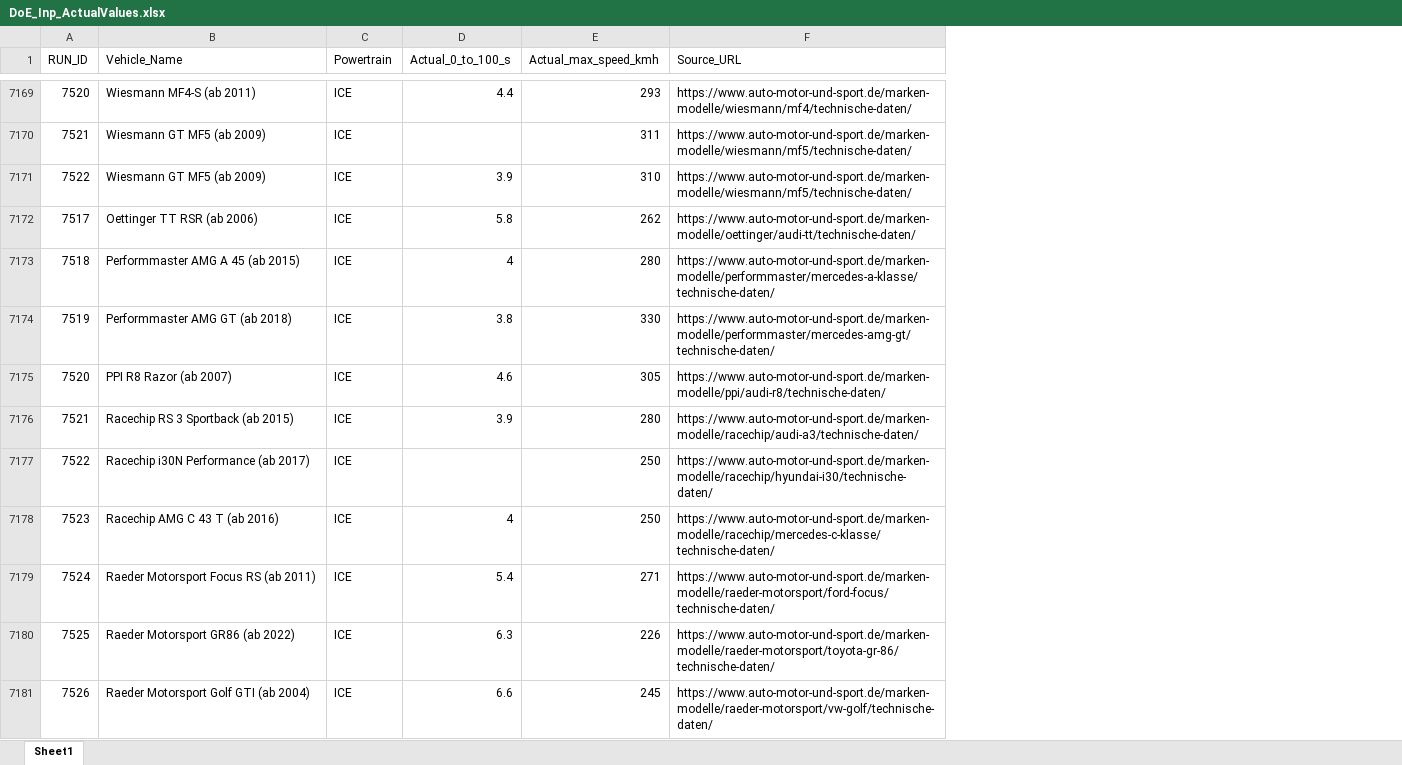
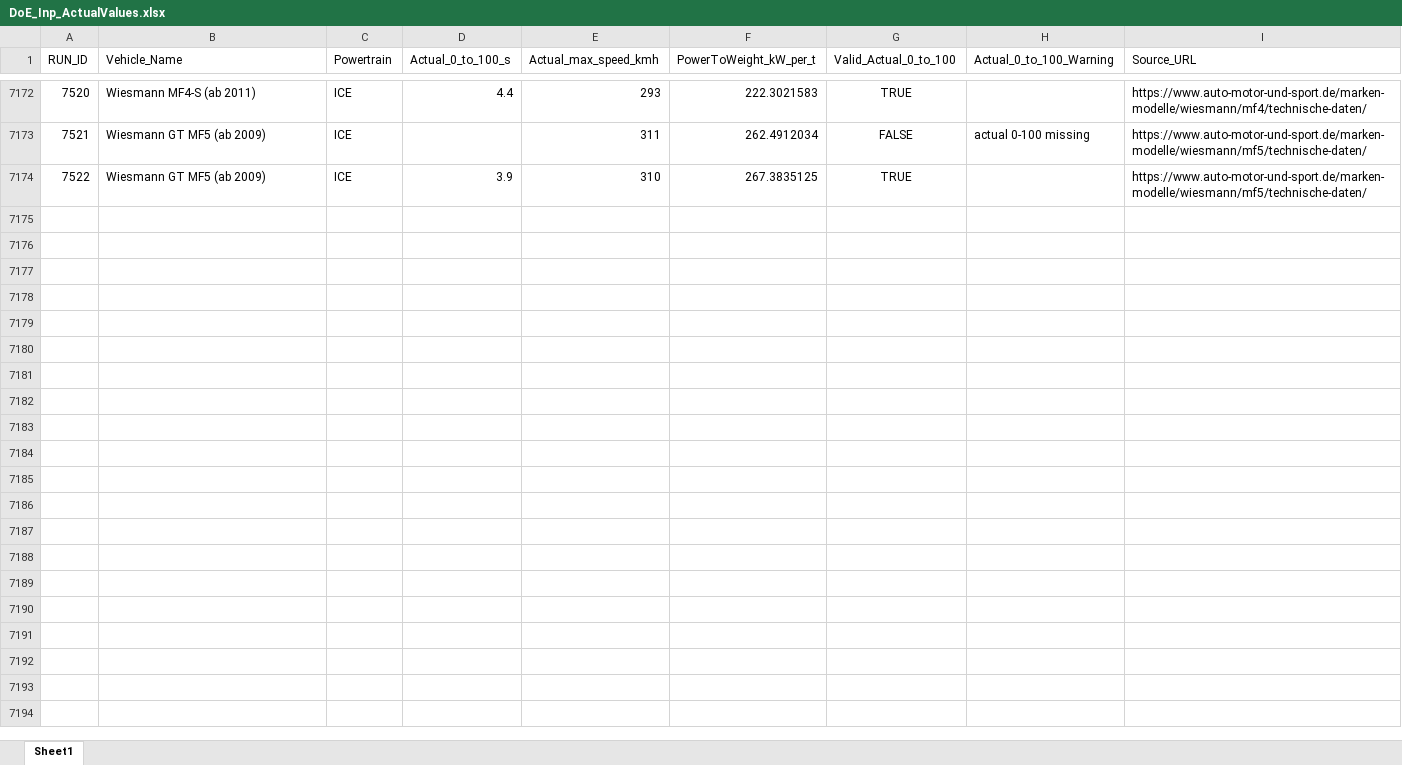
Before and after one commit to gregoriuscahyanto/MA_Shikhar_Takke, an Excel workbook: Simulation_Model/Krisna_20260625/20260625 - neuer Testlauf/DoE/DoE_Inp_ActualValues.xlsx, sheet Sheet1, drawn as a sheet; only a part is shown, gaps mark what is left out; values as stored, in another font and other column widths than the file's, no borders; removed rows and columns are numbered as before the commit, all else as after; the diff covers the shown part only; the diff names each change by its address in the sheet, - before the commit and + after, or states it on an @@ line.

```diff
--- a/Simulation_Model/Krisna_20260625/20260625 - neuer Testlauf/DoE/DoE_Inp_ActualValues.xlsx (sheet Sheet1)
+++ b/Simulation_Model/Krisna_20260625/20260625 - neuer Testlauf/DoE/DoE_Inp_ActualValues.xlsx (sheet Sheet1)
+column F (PowerToWeight_kW_per_t), rows 7172-7174: 222.3021583 | 262.4912034 | 267.3835125
+column G (Valid_Actual_0_to_100), rows 7172-7174: TRUE | FALSE | TRUE
+column H (Actual_0_to_100_Warning), row 7173: actual 0-100 missing
-row 7172: 7517 | Oettinger TT RSR (ab 2006) | ICE | 5.8 | 262 | https://www.auto-motor-und-sport.de/marken-modelle/oettinger/audi-tt/technische-daten/
-row 7173: 7518 | Performmaster AMG A 45 (ab 2015) | ICE | 4 | 280 | https://www.auto-motor-und-sport.de/marken-modelle/performmaster/mercedes-a-klasse/technische-daten/
-row 7174: 7519 | Performmaster AMG GT (ab 2018) | ICE | 3.8 | 330 | https://www.auto-motor-und-sport.de/marken-modelle/performmaster/mercedes-amg-gt/technische-daten/
-row 7175: 7520 | PPI R8 Razor (ab 2007) | ICE | 4.6 | 305 | https://www.auto-motor-und-sport.de/marken-modelle/ppi/audi-r8/technische-daten/
-row 7176: 7521 | Racechip RS 3 Sportback (ab 2015) | ICE | 3.9 | 280 | https://www.auto-motor-und-sport.de/marken-modelle/racechip/audi-a3/technische-daten/
-row 7177: 7522 | Racechip i30N Performance (ab 2017) | ICE |  | 250 | https://www.auto-motor-und-sport.de/marken-modelle/racechip/hyundai-i30/technische-daten/
-row 7178: 7523 | Racechip AMG C 43 T (ab 2016) | ICE | 4 | 250 | https://www.auto-motor-und-sport.de/marken-modelle/racechip/mercedes-c-klasse/technische-daten/
-row 7179: 7524 | Raeder Motorsport Focus RS (ab 2011) | ICE | 5.4 | 271 | https://www.auto-motor-und-sport.de/marken-modelle/raeder-motorsport/ford-focus/technische-daten/
-row 7180: 7525 | Raeder Motorsport GR86 (ab 2022) | ICE | 6.3 | 226 | https://www.auto-motor-und-sport.de/marken-modelle/raeder-motorsport/toyota-gr-86/technische-daten/
-row 7181: 7526 | Raeder Motorsport Golf GTI (ab 2004) | ICE | 6.6 | 245 | https://www.auto-motor-und-sport.de/marken-modelle/raeder-motorsport/vw-golf/technische-daten/
```
Also changed, not shown: 3 added rows and 172 removed rows elsewhere in this sheet, Simulation_Model/Krisna_20260625/20260625 - neuer Testlauf/DoE/Original JSON/DoE_Inp_ActualValues.xlsx, 10 other files.
